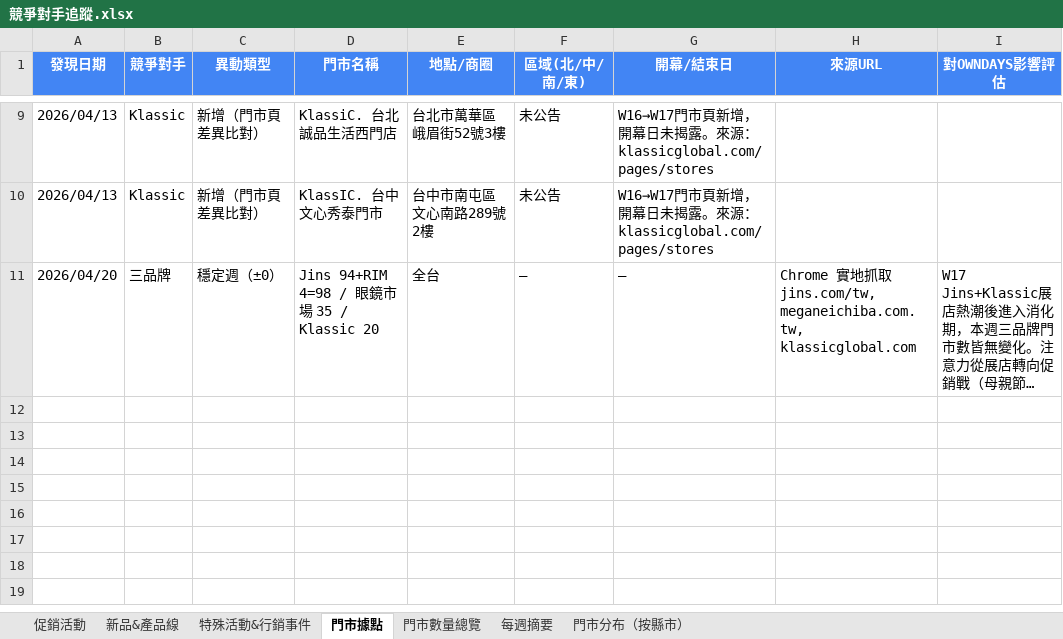
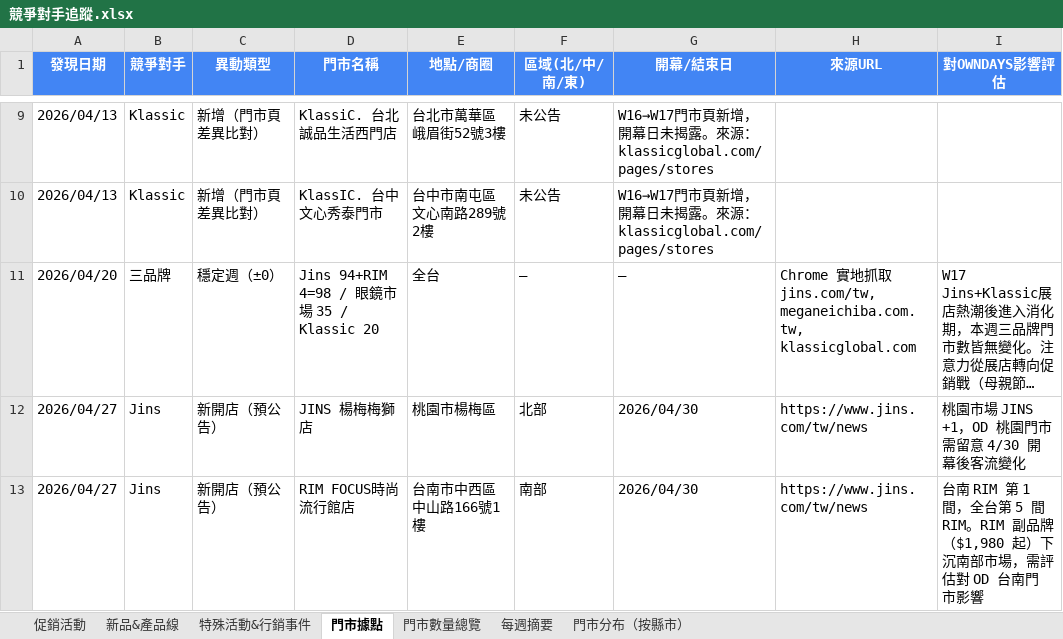
Before and after one commit to howard0820/OD-competitor, an Excel workbook: 競爭對手追蹤.xlsx, sheet 門市據點, drawn as a sheet; only a part is shown, gaps mark what is left out; long unchanged cells end in …; values as stored, in another font and other column widths than the file's, no borders; the diff names each change by its address in the sheet, - before the commit and + after, or states it on an @@ line.

```diff
--- a/競爭對手追蹤.xlsx (sheet 門市據點)
+++ b/競爭對手追蹤.xlsx (sheet 門市據點)
+row 12: 2026/04/27 | Jins | 新開店（預公告） | JINS 楊梅梅獅店 | 桃園市楊梅區 | 北部 | 2026/04/30 | https://www.jins.com/tw/news | 桃園市場 JINS +1，OD 桃園門市需留意 4/30 開幕後客流變化
+row 13: 2026/04/27 | Jins | 新開店（預公告） | RIM FOCUS時尚流行館店 | 台南市中西區中山路166號1樓 | 南部 | 2026/04/30 | https://www.jins.com/tw/news | 台南 RIM 第 1 間，全台第 5 間 RIM。RIM 副品牌（$1,980 起）下沉南部市場，需評估對 OD 台南門市影響
```
Also changed, not shown: sheet 促銷活動, sheet 門市數量總覽, sheet 門市分布（按縣市）, sheet 每週摘要, 3 other files.
